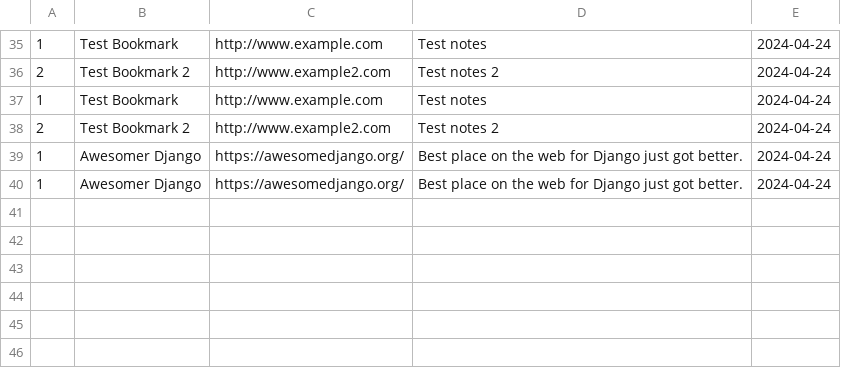
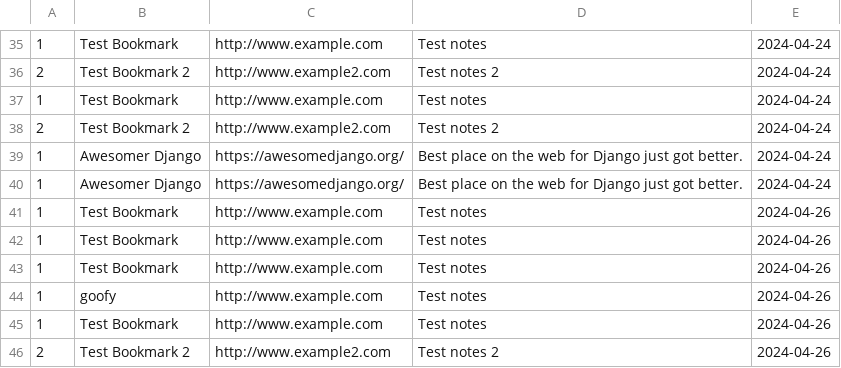
Before and after one commit to hillsera/Assignment-7, a CSV file: Barky2024_Refactor_3/src/djbarky/barkyarch/domain/created_log.csv, drawn as a sheet; only a part is shown, gaps mark what is left out; the diff names each change by its address in the sheet, - before the commit and + after, or states it on an @@ line.

Commit message:
updated test_command_edit test

```diff
--- a/Barky2024_Refactor_3/src/djbarky/barkyarch/domain/created_log.csv
+++ b/Barky2024_Refactor_3/src/djbarky/barkyarch/domain/created_log.csv
+row 41: 1 | Test Bookmark | http://www.example.com | Test notes | 2024-04-26
+row 42: 1 | Test Bookmark | http://www.example.com | Test notes | 2024-04-26
+row 43: 1 | Test Bookmark | http://www.example.com | Test notes | 2024-04-26
+row 44: 1 | goofy | http://www.example.com | Test notes | 2024-04-26
+row 45: 1 | Test Bookmark | http://www.example.com | Test notes | 2024-04-26
+row 46: 2 | Test Bookmark 2 | http://www.example2.com | Test notes 2 | 2024-04-26
```
Also changed, not shown: 1 other file.
